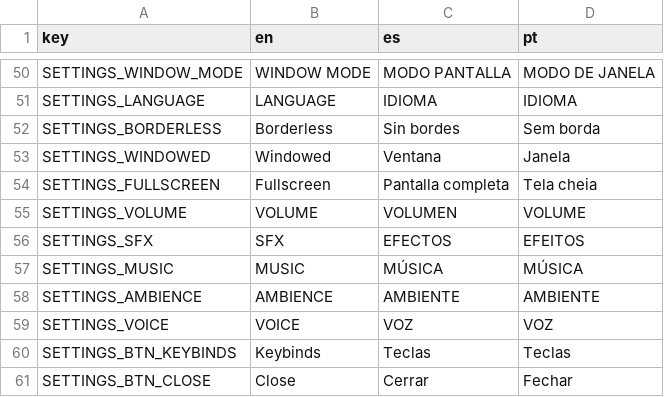
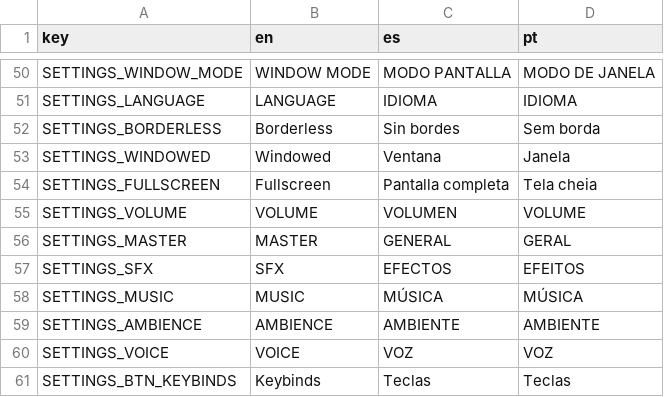
Before and after one commit to Moises-Pirela/tormentas, a CSV file: data/loc.csv, drawn as a sheet; only a part is shown, gaps mark what is left out; the shorter side is filled out with more unchanged rows.

```diff
--- a/data/loc.csv
+++ b/data/loc.csv
@@ -55,2 +55,3 @@ SETTINGS_FULLSCREEN,Fullscreen,Pantalla completa,Tela cheia
 SETTINGS_VOLUME,VOLUME,VOLUMEN,VOLUME
+SETTINGS_MASTER,MASTER,GENERAL,GERAL
 SETTINGS_SFX,SFX,EFECTOS,EFEITOS
```
Also changed, not shown: 8 other files.
